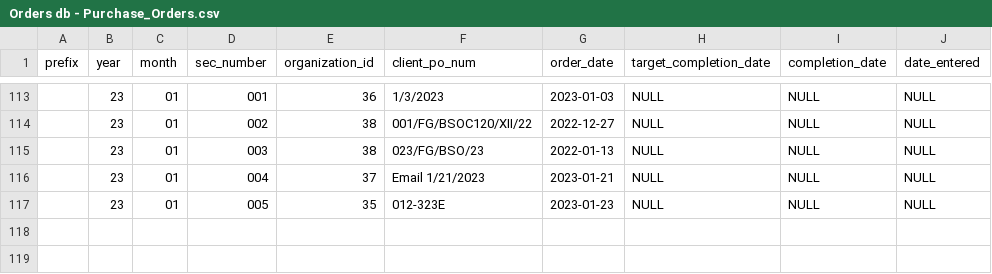
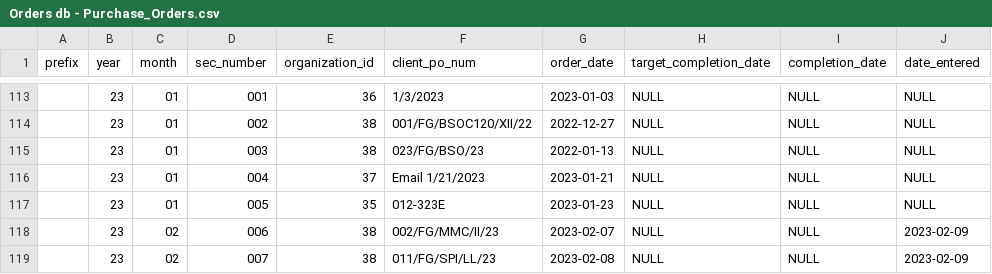
Before and after one commit to Nathaniel-Reeves/ProlifixManager, a CSV file: db_init/scv_data/Orders/Orders db - Purchase_Orders.csv, drawn as a sheet; only a part is shown, gaps mark what is left out; the diff names each change by its address in the sheet, - before the commit and + after, or states it on an @@ line.

```diff
--- a/db_init/scv_data/Orders/Orders db - Purchase_Orders.csv
+++ b/db_init/scv_data/Orders/Orders db - Purchase_Orders.csv
+row 118:  | 23 | 02 | 006 | 38 | 002/FG/MMC/II/23 | 2023-02-07 | NULL | NULL | 2023-02-09
+row 119:  | 23 | 02 | 007 | 38 | 011/FG/SPI/LL/23 | 2023-02-08 | NULL | NULL | 2023-02-09
```
Also changed, not shown: db_init/scv_data/Orders/Orders db - Lot_Numbers.csv, db_init/scv_data/Orders/Orders db - Purchase_Orders_Detail.csv, 7 other files.
